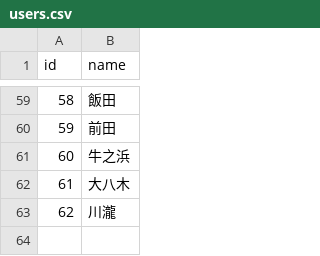
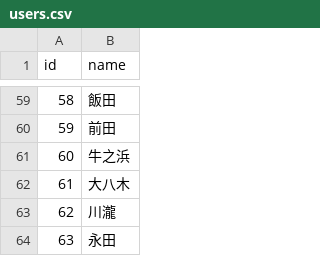
Before and after one commit to KazYam1001/pair_maker, a CSV file: db/csv/users.csv, drawn as a sheet; only a part is shown, gaps mark what is left out.

Commit message:
update user csv

```diff
--- a/db/csv/users.csv
+++ b/db/csv/users.csv
@@ -63 +63,2 @@ id,name
 62,川瀧
+63,永田
```
